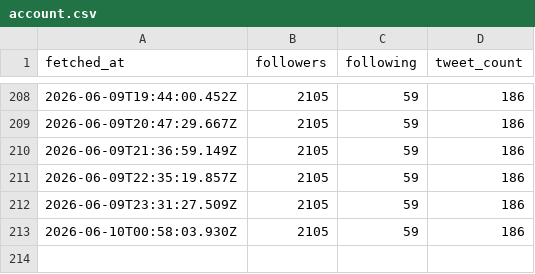
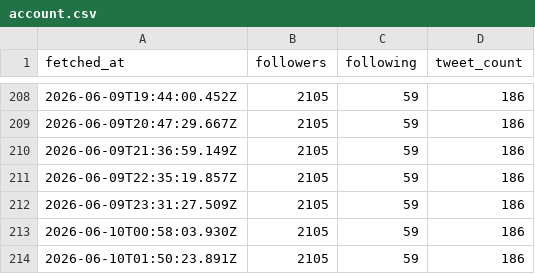
Before and after one commit to MatuuraNobuki/x-api, a CSV file: data/account.csv, drawn as a sheet; only a part is shown, gaps mark what is left out; the diff names each change by its address in the sheet, - before the commit and + after, or states it on an @@ line.

```diff
--- a/data/account.csv
+++ b/data/account.csv
+row 214: 2026-06-10T01:50:23.891Z | 2105 | 59 | 186
```
Also changed, not shown: data/metrics.csv.
